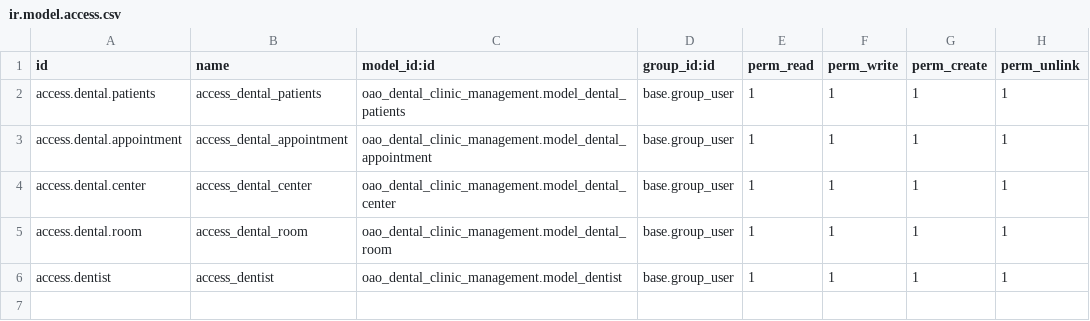
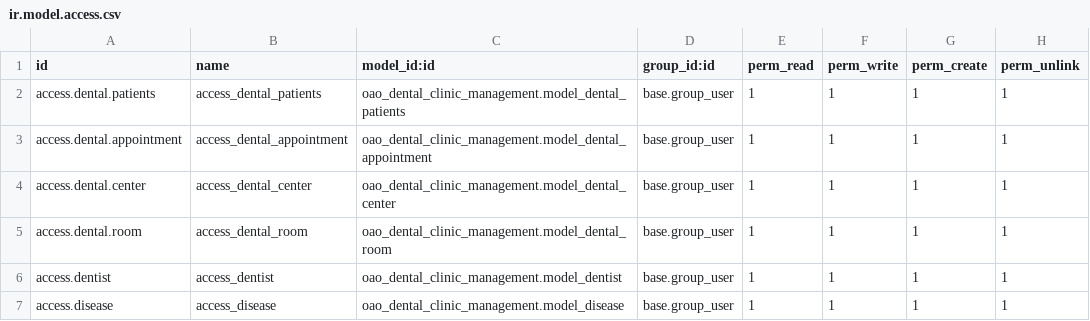
Before and after one commit to o-meraba/oao_dental_clinic_management, a CSV file: security/ir.model.access.csv, drawn as a sheet; the diff names each change by its address in the sheet, - before the commit and + after, or states it on an @@ line.

Commit message:
added model and views of disease

```diff
--- a/security/ir.model.access.csv
+++ b/security/ir.model.access.csv
+row 7: access.disease | access_disease | oao_dental_clinic_management.model_disease | base.group_user | 1 | 1 | 1 | 1
```
Also changed, not shown: 4 other files.
